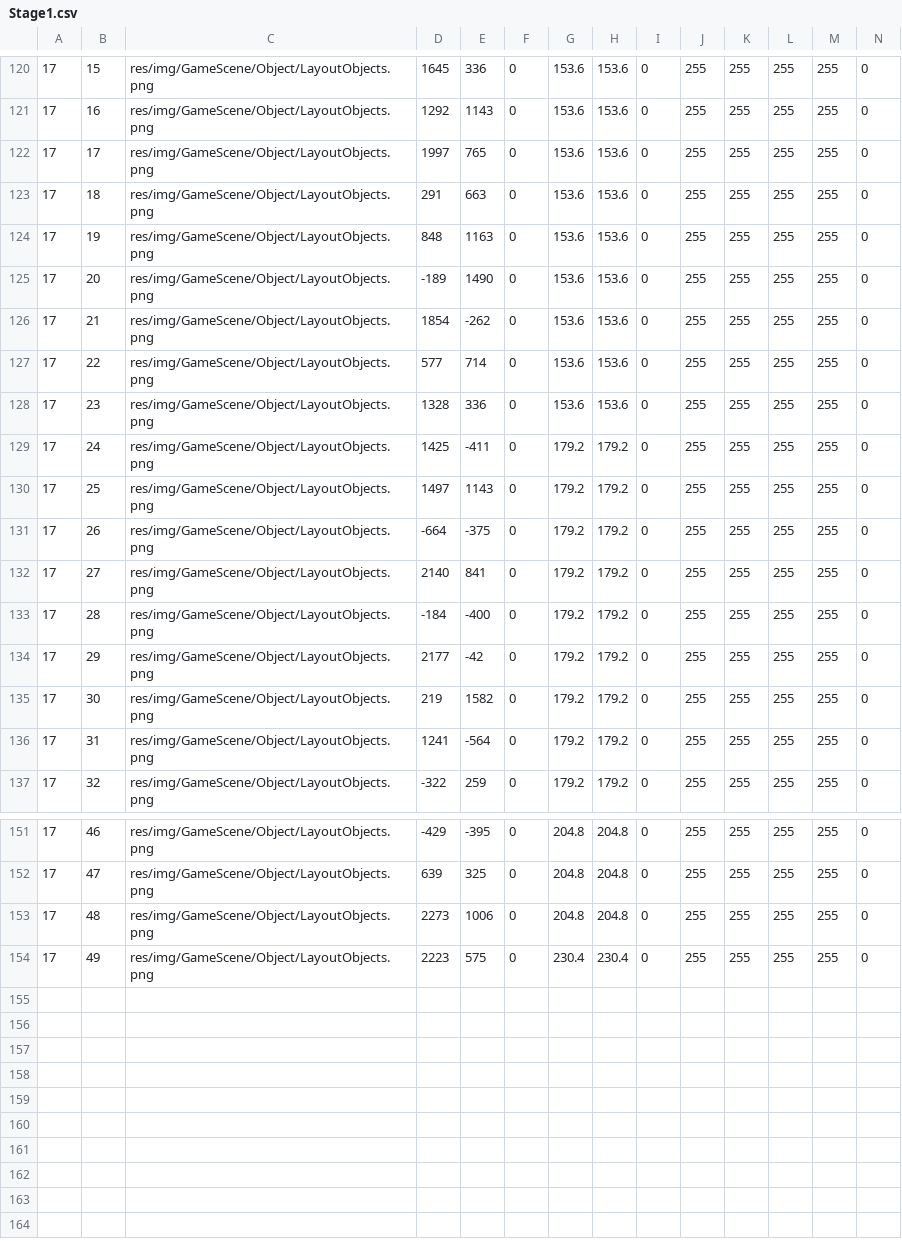
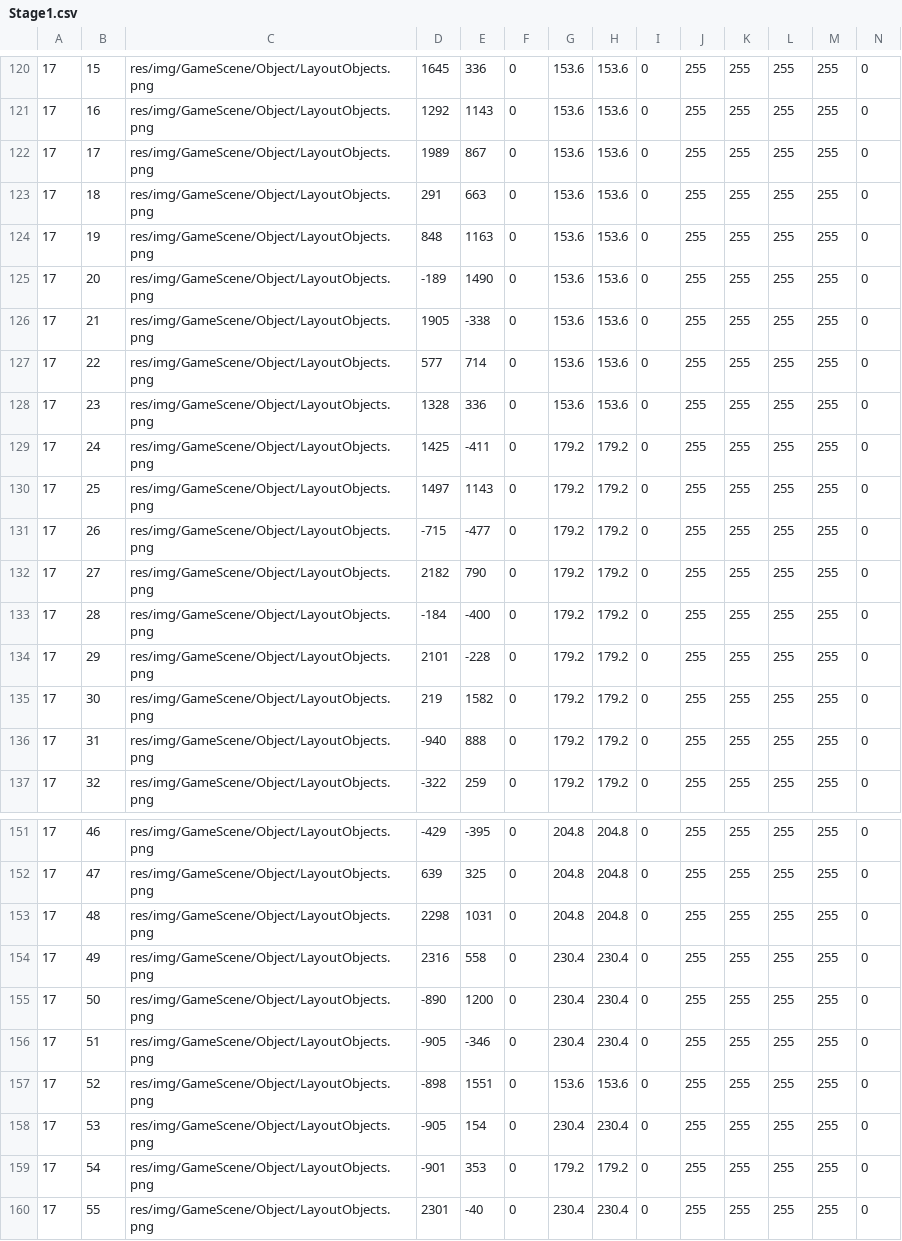
Before and after one commit to hashikei/graine, a CSV file: CaseStudy/CaseStudy/res/data/map/Stage1.csv, drawn as a sheet; only a part is shown, gaps mark what is left out; rows hold the shown columns only; the diff covers the shown part only; the diff names each change by its address in the sheet, - before the commit and + after, or states it on an @@ line.

```diff
--- a/CaseStudy/CaseStudy/res/data/map/Stage1.csv
+++ b/CaseStudy/CaseStudy/res/data/map/Stage1.csv
-D122: 1997
+D122: 1989
-E122: 765
+E122: 867
-D126: 1854
+D126: 1905
-E126: -262
+E126: -338
-D131: -664
+D131: -715
-E131: -375
+E131: -477
-D132: 2140
+D132: 2182
-E132: 841
+E132: 790
-D134: 2177
+D134: 2101
-E134: -42
+E134: -228
-D136: 1241
+D136: -940
-E136: -564
+E136: 888
-D153: 2273
+D153: 2298
-E153: 1006
+E153: 1031
-D154: 2223
+D154: 2316
-E154: 575
+E154: 558
+row 155: 17 | 50 | res/img/GameScene/Object/LayoutObjects.png | -890 | 1200 | 0 | 230.4 | 230.4 | 0 | 255 | 255 | 255 | 255 | 0
+row 156: 17 | 51 | res/img/GameScene/Object/LayoutObjects.png | -905 | -346 | 0 | 230.4 | 230.4 | 0 | 255 | 255 | 255 | 255 | 0
+row 157: 17 | 52 | res/img/GameScene/Object/LayoutObjects.png | -898 | 1551 | 0 | 153.6 | 153.6 | 0 | 255 | 255 | 255 | 255 | 0
+row 158: 17 | 53 | res/img/GameScene/Object/LayoutObjects.png | -905 | 154 | 0 | 230.4 | 230.4 | 0 | 255 | 255 | 255 | 255 | 0
+row 159: 17 | 54 | res/img/GameScene/Object/LayoutObjects.png | -901 | 353 | 0 | 179.2 | 179.2 | 0 | 255 | 255 | 255 | 255 | 0
+row 160: 17 | 55 | res/img/GameScene/Object/LayoutObjects.png | 2301 | -40 | 0 | 230.4 | 230.4 | 0 | 255 | 255 | 255 | 255 | 0
```
Also changed, not shown: 11 edited cells elsewhere in this file, CaseStudy/CaseStudy/res/data/map/Stage3.csv, CaseStudy/CaseStudy/res/data/map/Stage4.csv, 9 other files.
